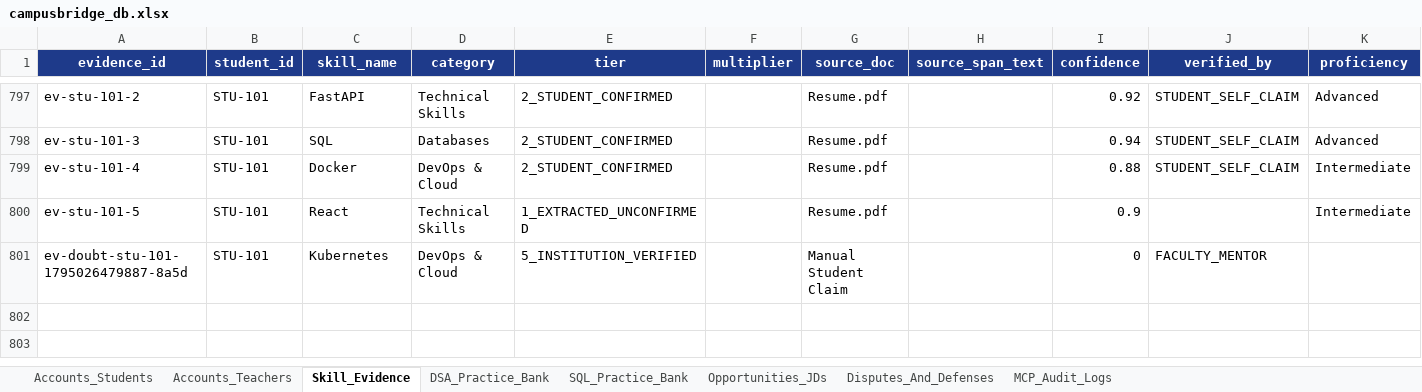
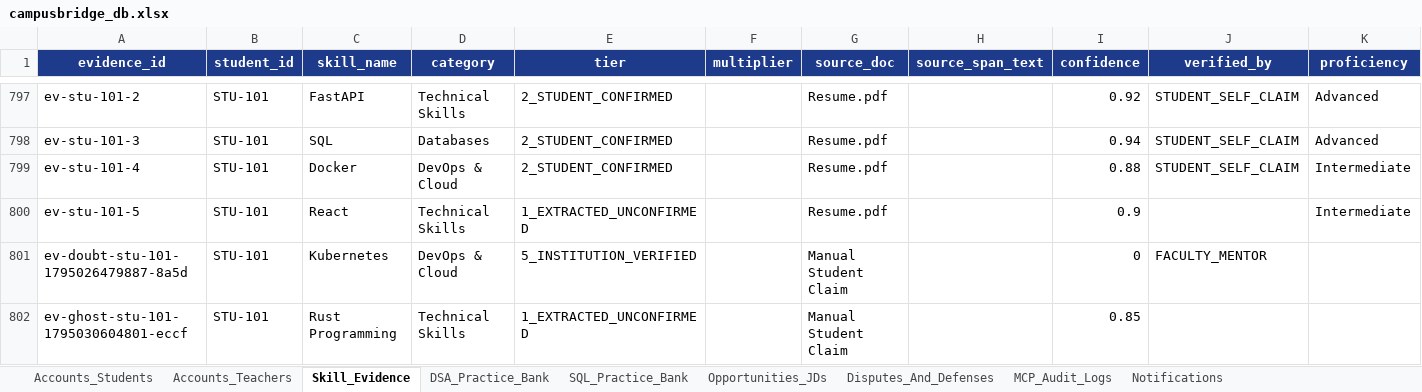
Before and after one commit to Arijeet223/jklu_campusbridge, an Excel workbook: data/campusbridge_db.xlsx, sheet Skill_Evidence, drawn as a sheet; only a part is shown, gaps mark what is left out; values as stored, in another font and other column widths than the file's, no borders; rows hold the shown columns only; the diff names each change by its address in the sheet, - before the commit and + after, or states it on an @@ line.

```diff
--- a/data/campusbridge_db.xlsx (sheet Skill_Evidence)
+++ b/data/campusbridge_db.xlsx (sheet Skill_Evidence)
+sheet tab: Notifications
+row 802: ev-ghost-stu-101-1795030604801-eccf | STU-101 | Rust Programming | Technical Skills | 1_EXTRACTED_UNCONFIRMED |  | Manual Student Claim |  | 0.85
```
Also changed, not shown: sheet Accounts_Students, sheet MCP_Audit_Logs, sheet Opportunities_JDs, 57 other files.
